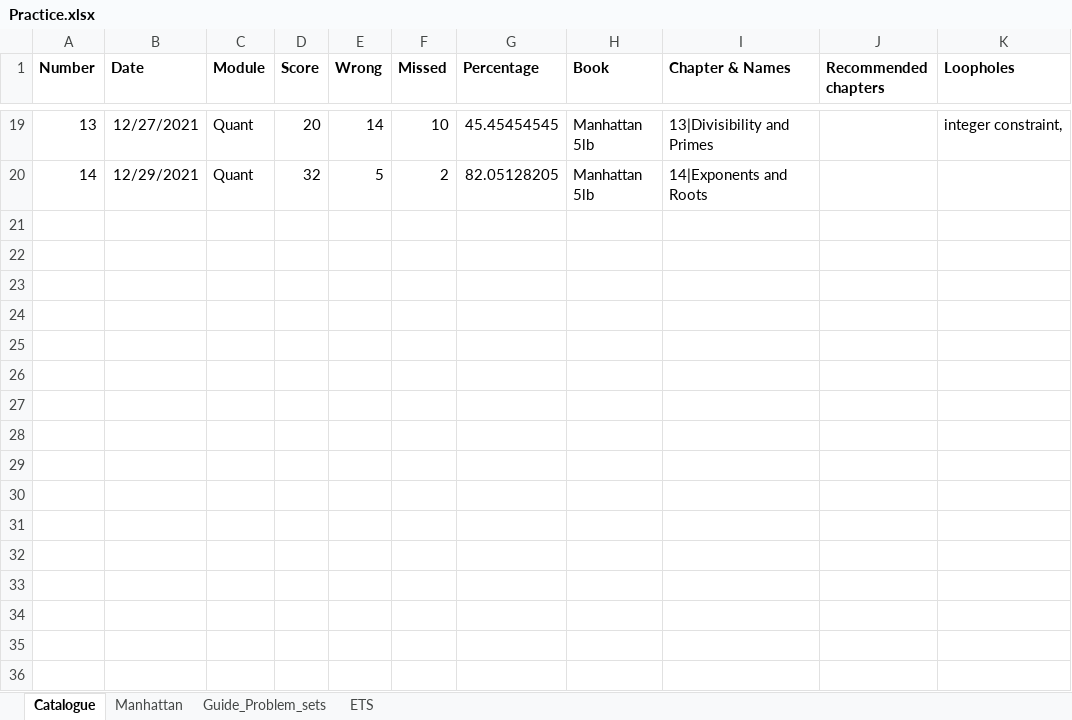
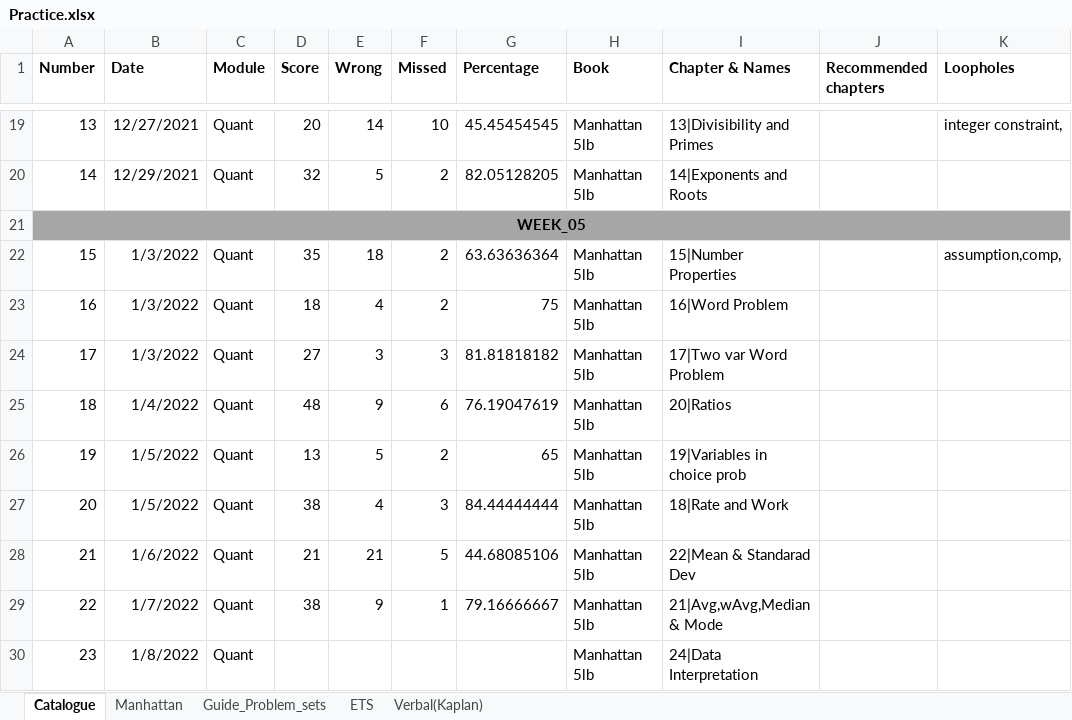
Before and after one commit to itsazibfarooq/International_Tests, an Excel workbook: GRE/Roadmap/Practice.xlsx, sheet Catalogue, drawn as a sheet; only a part is shown, gaps mark what is left out; values as stored, in another font and other column widths than the file's, no borders; conditional formats not drawn; the diff names each change by its address in the sheet, - before the commit and + after, or states it on an @@ line.

```diff
--- a/GRE/Roadmap/Practice.xlsx (sheet Catalogue)
+++ b/GRE/Roadmap/Practice.xlsx (sheet Catalogue)
+sheet tab: Verbal(Kaplan)
+row 21: WEEK_05
+row 22: 15 | 1/3/2022 | Quant | 35 | 18 | 2 | 63.63636364 | Manhattan 5lb | 15|Number Properties |  | assumption,comp,
+row 23: 16 | 1/3/2022 | Quant | 18 | 4 | 2 | 75 | Manhattan 5lb | 16|Word Problem
+row 24: 17 | 1/3/2022 | Quant | 27 | 3 | 3 | 81.81818182 | Manhattan 5lb | 17|Two var Word Problem
+row 25: 18 | 1/4/2022 | Quant | 48 | 9 | 6 | 76.19047619 | Manhattan 5lb | 20|Ratios
+row 26: 19 | 1/5/2022 | Quant | 13 | 5 | 2 | 65 | Manhattan 5lb | 19|Variables in choice prob
+row 27: 20 | 1/5/2022 | Quant | 38 | 4 | 3 | 84.44444444 | Manhattan 5lb | 18|Rate and Work
+row 28: 21 | 1/6/2022 | Quant | 21 | 21 | 5 | 44.68085106 | Manhattan 5lb | 22|Mean & Standarad Dev
+row 29: 22 | 1/7/2022 | Quant | 38 | 9 | 1 | 79.16666667 | Manhattan 5lb | 21|Avg,wAvg,Median & Mode
+row 30: 23 | 1/8/2022 | Quant |  |  |  |  | Manhattan 5lb | 24|Data Interpretation
```
Also changed, not shown: sheet Manhattan, sheet Guide_Problem_sets, 19 other files.
